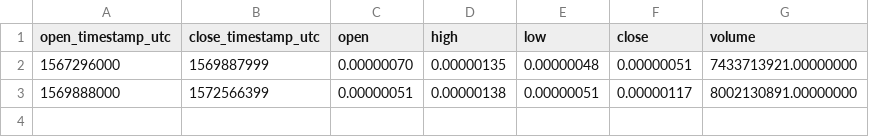
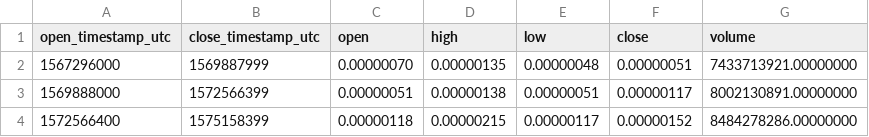
Before and after one commit to cryptobigbro/binance-CHZBTC, a CSV file: binance-CHZBTC-1M.csv, drawn as a sheet.

```diff
--- a/binance-CHZBTC-1M.csv
+++ b/binance-CHZBTC-1M.csv
@@ -3 +3,2 @@ open_timestamp_utc,close_timestamp_utc,open,high,low,close,volume
 1569888000,1572566399,0.00000051,0.00000138,0.00000051,0.00000117,8002130891.00000000
+1572566400,1575158399,0.00000118,0.00000215,0.00000117,0.00000152,8484278286.00000000
```
Also changed, not shown: binance-CHZBTC-1d.csv, binance-CHZBTC-1h.csv.
